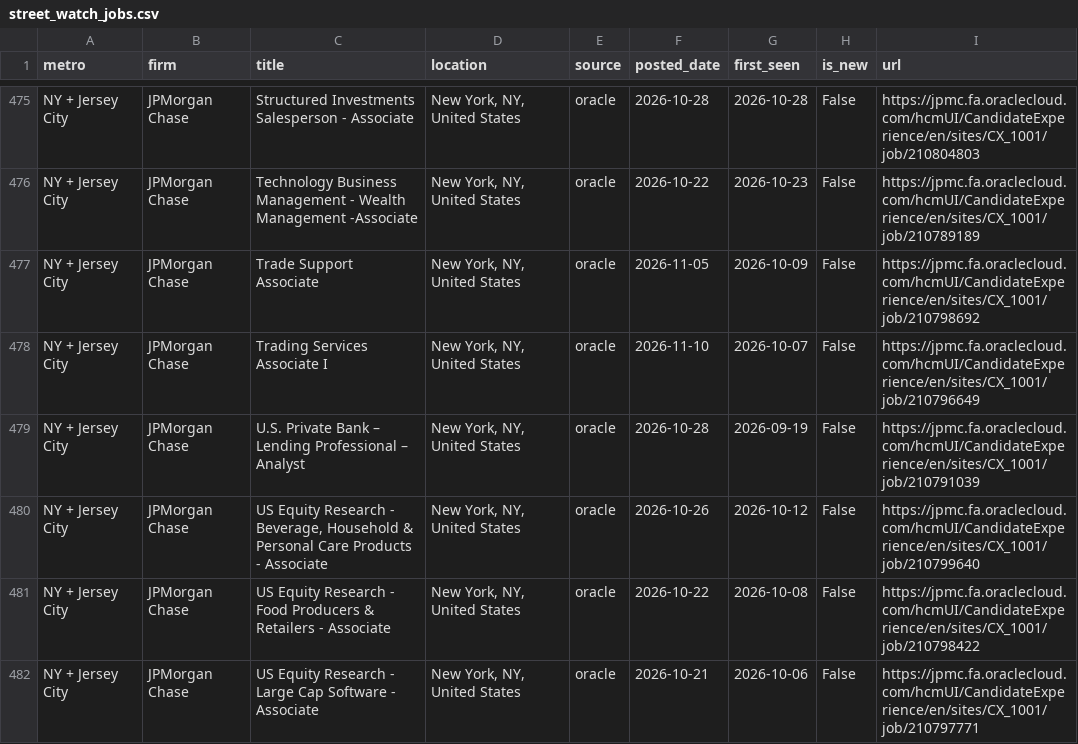
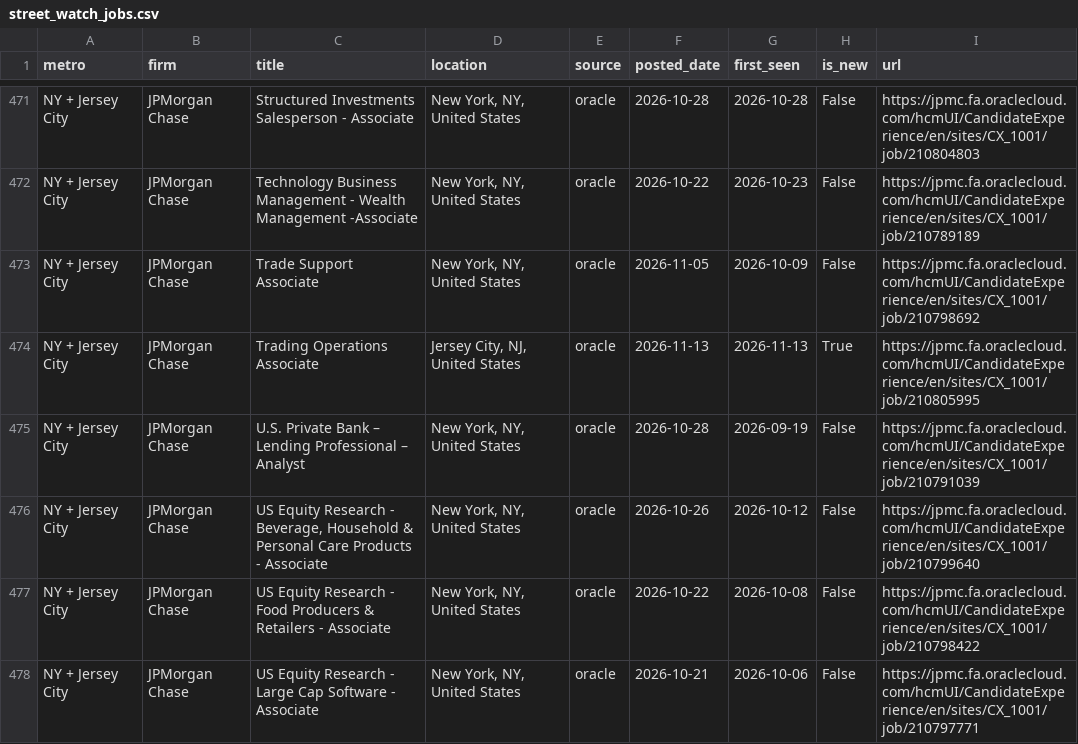
Before and after one commit to nakuljadeja08/Street-Watch, a CSV file: street_watch_jobs.csv, drawn as a sheet; only a part is shown, gaps mark what is left out; the diff covers the shown part only.

```diff
--- a/street_watch_jobs.csv
+++ b/street_watch_jobs.csv
@@ -477,3 +473,3 @@ NY + Jersey City,JPMorgan Chase,Technology Business Management - Wealth Manageme
 NY + Jersey City,JPMorgan Chase,Trade Support Associate,"New York, NY, United States",oracle,2026-11-05,2026-10-09,False,https://jpmc.fa.oraclecloud.com/hcmUI/CandidateExperience/en/sites/CX_1001/job/210798692
-NY + Jersey City,JPMorgan Chase,Trading Services Associate I,"New York, NY, United States",oracle,2026-11-10,2026-10-07,False,https://jpmc.fa.oraclecloud.com/hcmUI/CandidateExperience/en/sites/CX_1001/job/210796649
+NY + Jersey City,JPMorgan Chase,Trading Operations Associate,"Jersey City, NJ, United States",oracle,2026-11-13,2026-11-13,True,https://jpmc.fa.oraclecloud.com/hcmUI/CandidateExperience/en/sites/CX_1001/job/210805995
 NY + Jersey City,JPMorgan Chase,U.S. Private Bank – Lending Professional – Analyst,"New York, NY, United States",oracle,2026-10-28,2026-09-19,False,https://jpmc.fa.oraclecloud.com/hcmUI/CandidateExperience/en/sites/CX_1001/job/210791039
```
Also changed, not shown: 7 added rows, 10 removed rows, 1 moved row and 6 edited cells elsewhere in this file, 3 other files.
